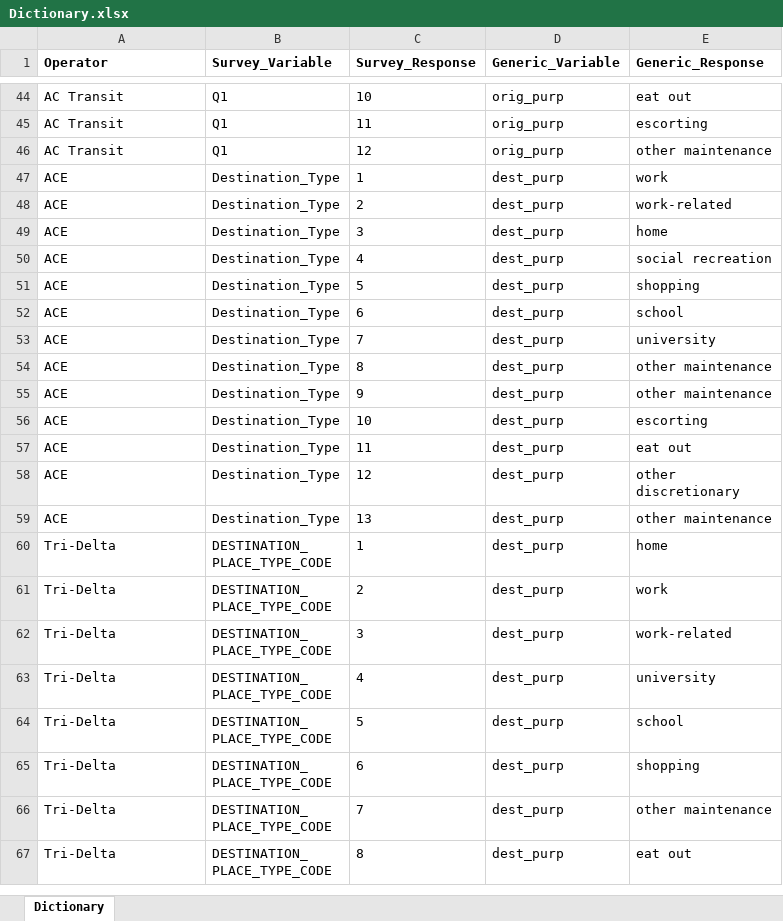
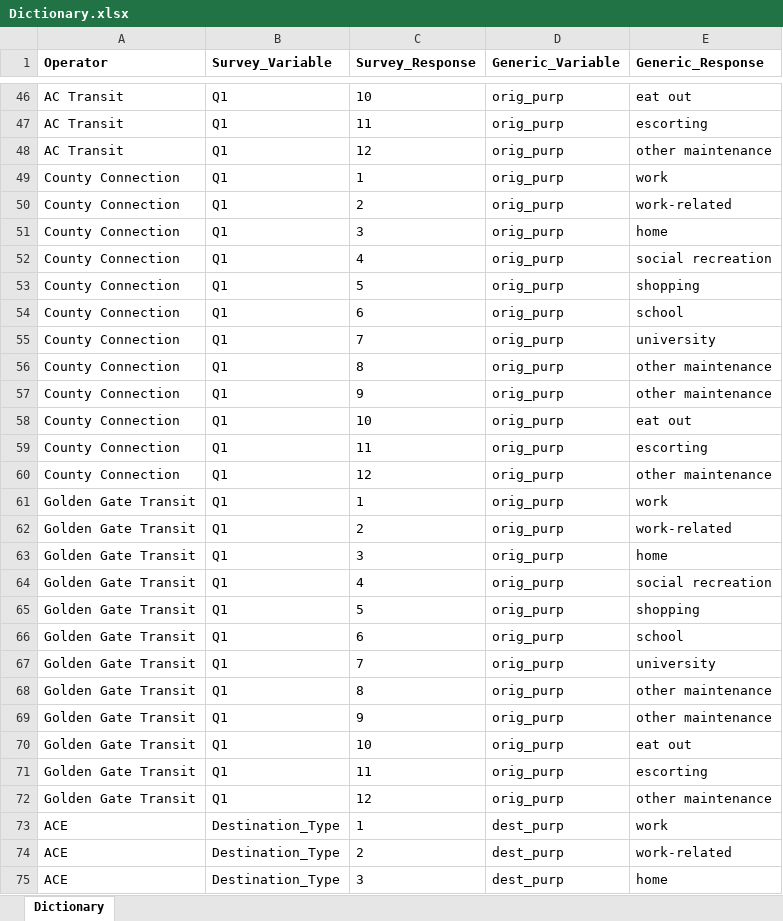
Before and after one commit to BayAreaMetro/transit-passenger-surveys, an Excel workbook: make-uniform/production/Dictionary.xlsx, sheet Dictionary, drawn as a sheet; only a part is shown, gaps mark what is left out; the shorter side is filled out with more unchanged rows; values as stored, in another font and other column widths than the file's, no borders; the diff covers the shown part only; the diff names each change by its address in the sheet, - before the commit and + after, or states it on an @@ line.

```diff
--- a/make-uniform/production/Dictionary.xlsx (sheet Dictionary)
+++ b/make-uniform/production/Dictionary.xlsx (sheet Dictionary)
+row 49: County Connection | Q1 | 1 | orig_purp | work
+row 50: County Connection | Q1 | 2 | orig_purp | work-related
+row 51: County Connection | Q1 | 3 | orig_purp | home
+row 52: County Connection | Q1 | 4 | orig_purp | social recreation
+row 53: County Connection | Q1 | 5 | orig_purp | shopping
+row 54: County Connection | Q1 | 6 | orig_purp | school
+row 55: County Connection | Q1 | 7 | orig_purp | university
+row 56: County Connection | Q1 | 8 | orig_purp | other maintenance
+row 57: County Connection | Q1 | 9 | orig_purp | other maintenance
+row 58: County Connection | Q1 | 10 | orig_purp | eat out
+row 59: County Connection | Q1 | 11 | orig_purp | escorting
+row 60: County Connection | Q1 | 12 | orig_purp | other maintenance
+row 61: Golden Gate Transit | Q1 | 1 | orig_purp | work
+row 62: Golden Gate Transit | Q1 | 2 | orig_purp | work-related
+row 63: Golden Gate Transit | Q1 | 3 | orig_purp | home
+row 64: Golden Gate Transit | Q1 | 4 | orig_purp | social recreation
+row 65: Golden Gate Transit | Q1 | 5 | orig_purp | shopping
+row 66: Golden Gate Transit | Q1 | 6 | orig_purp | school
+row 67: Golden Gate Transit | Q1 | 7 | orig_purp | university
+row 68: Golden Gate Transit | Q1 | 8 | orig_purp | other maintenance
+row 69: Golden Gate Transit | Q1 | 9 | orig_purp | other maintenance
+row 70: Golden Gate Transit | Q1 | 10 | orig_purp | eat out
+row 71: Golden Gate Transit | Q1 | 11 | orig_purp | escorting
+row 72: Golden Gate Transit | Q1 | 12 | orig_purp | other maintenance
```
Also changed, not shown: 94 added rows elsewhere in this sheet, 2 other files.
